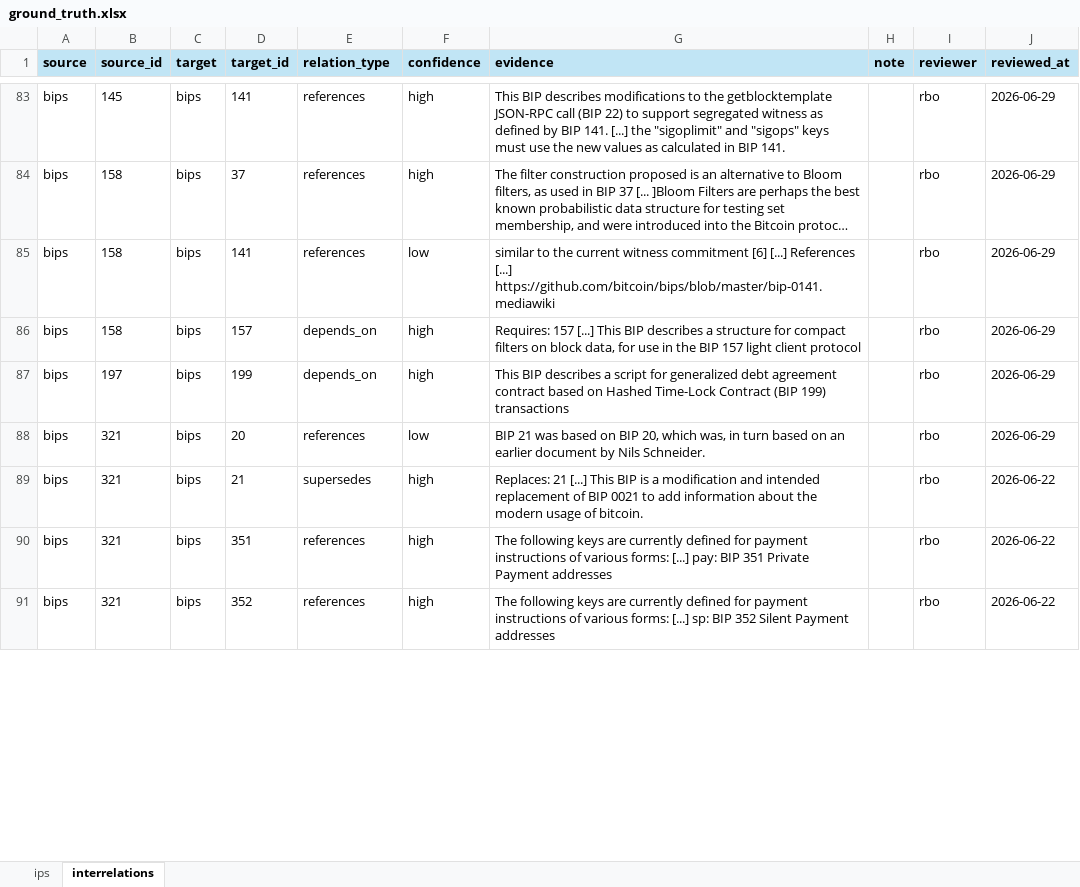
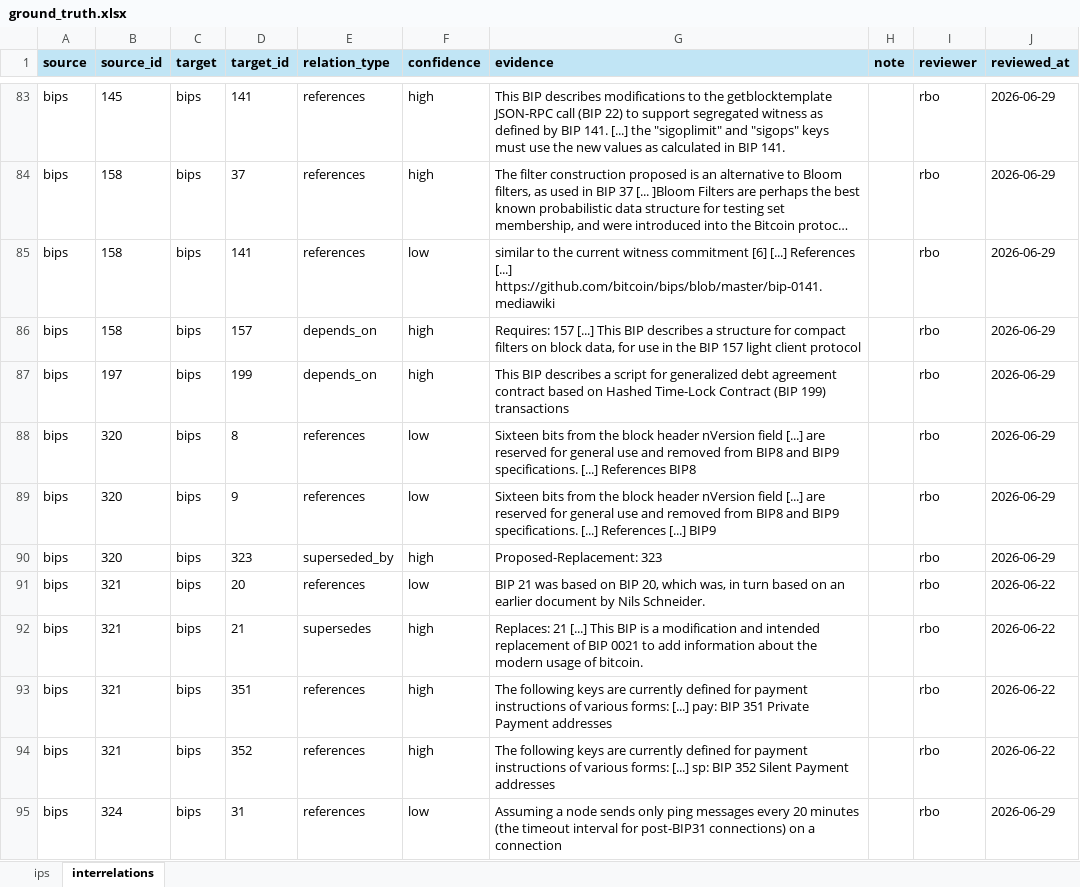
Before and after one commit to SEG-UNIBE/cdv-explorer, an Excel workbook: ip_data/bitcoin/ground_truth/ground_truth.xlsx, sheet interrelations, drawn as a sheet; only a part is shown, gaps mark what is left out; long unchanged cells end in …; values as stored, in another font and other column widths than the file's, no borders; addresses are those after the commit; the diff covers the shown part only; the diff names each change by its address in the sheet, - before the commit and + after, or states it on an @@ line.

```diff
--- a/ip_data/bitcoin/ground_truth/ground_truth.xlsx (sheet interrelations)
+++ b/ip_data/bitcoin/ground_truth/ground_truth.xlsx (sheet interrelations)
+row 88: bips | 320 | bips | 8 | references | low | Sixteen bits from the block header nVersion field [...] are reserved for general use and removed from BIP8 and BIP9 specifications. [...] References BIP8 |  | rbo | 2026-06-29
+row 89: bips | 320 | bips | 9 | references | low | Sixteen bits from the block header nVersion field [...] are reserved for general use and removed from BIP8 and BIP9 specifications. [...] References [...] BIP9 |  | rbo | 2026-06-29
+row 90: bips | 320 | bips | 323 | superseded_by | high | Proposed-Replacement: 323 |  | rbo | 2026-06-29
-J91 (reviewed_at): 2026-06-29
+J91 (reviewed_at): 2026-06-22
+row 95: bips | 324 | bips | 31 | references | low | Assuming a node sends only ping messages every 20 minutes (the timeout interval for post-BIP31 connections) on a connection |  | rbo | 2026-06-29
```
Also changed, not shown: 5 added rows, 1 moved row and 7 edited cells elsewhere in this sheet, sheet ips, 43 other files.
